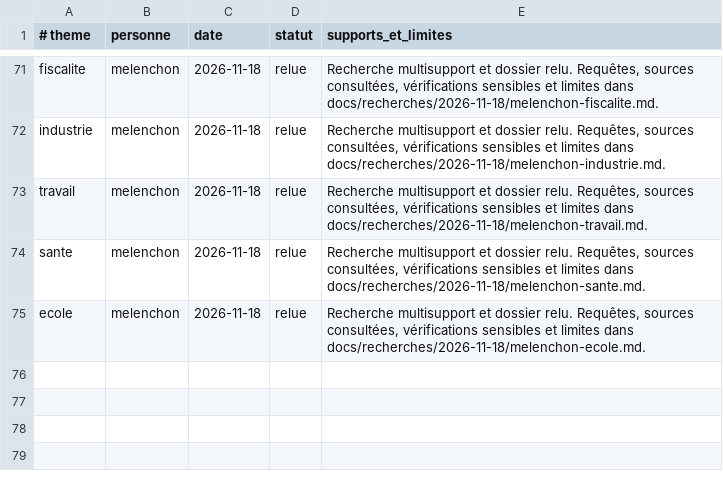
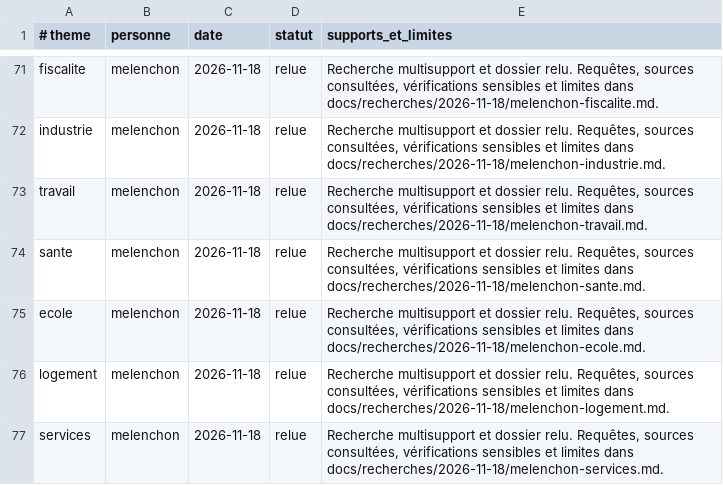
Before and after one commit to adrienconrath/pourquivoter, a TSV file: data/recherches.tsv, drawn as a sheet; only a part is shown, gaps mark what is left out; the diff names each change by its address in the sheet, - before the commit and + after, or states it on an @@ line.

```diff
--- a/data/recherches.tsv
+++ b/data/recherches.tsv
+row 76: logement | melenchon | 2026-11-18 | relue | Recherche multisupport et dossier relu. Requêtes, sources consultées, vérifications sensibles et limites dans docs/recherches/2026-11-18/melenchon-logement.md.
+row 77: services | melenchon | 2026-11-18 | relue | Recherche multisupport et dossier relu. Requêtes, sources consultées, vérifications sensibles et limites dans docs/recherches/2026-11-18/melenchon-services.md.
```
Also changed, not shown: data/audit-couverture.tsv, data/sources.tsv, 4 other files.
